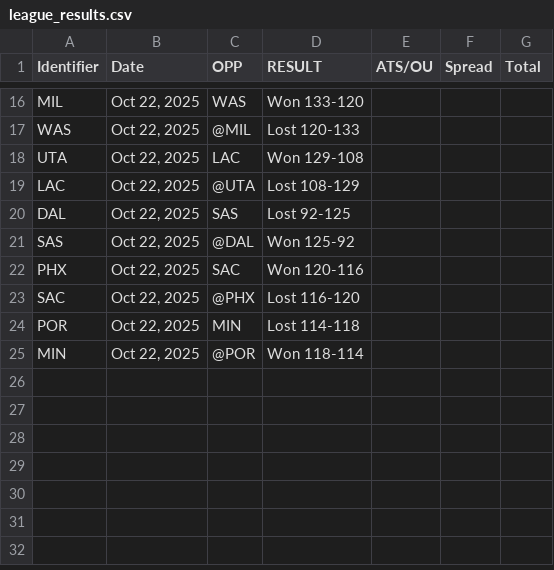
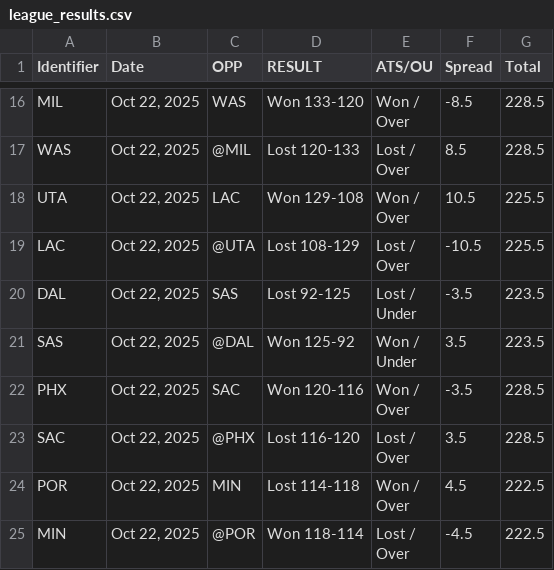
Before and after one commit to jameslyman7/NBA, a CSV file: data/exports/2025-10-22/league_results.csv, drawn as a sheet; only a part is shown, gaps mark what is left out; ↵ is a line break in a cell; the diff covers the shown part only; the diff names each change by its address in the sheet, - before the commit and + after, or states it on an @@ line.

```diff
--- a/data/exports/2025-10-22/league_results.csv
+++ b/data/exports/2025-10-22/league_results.csv
-E16 (ATS/OU): (empty)
+E16 (ATS/OU): Won / ↵ Over
-F16 (Spread): (empty)
+F16 (Spread): -8.5
-G16:G17 (Total): (empty)
+G16:G17 (Total): 228.5
-E17 (ATS/OU): (empty)
+E17 (ATS/OU): Lost / ↵ Over
-F17 (Spread): (empty)
+F17 (Spread): 8.5
-E18 (ATS/OU): (empty)
+E18 (ATS/OU): Won / ↵ Over
-F18 (Spread): (empty)
+F18 (Spread): 10.5
-G18:G19 (Total): (empty)
+G18:G19 (Total): 225.5
-E19 (ATS/OU): (empty)
+E19 (ATS/OU): Lost / ↵ Over
-F19 (Spread): (empty)
+F19 (Spread): -10.5
-E20 (ATS/OU): (empty)
+E20 (ATS/OU): Lost / ↵ Under
-F20 (Spread): (empty)
+F20 (Spread): -3.5
-G20:G21 (Total): (empty)
+G20:G21 (Total): 223.5
-E21 (ATS/OU): (empty)
+E21 (ATS/OU): Won / ↵ Under
-F21 (Spread): (empty)
+F21 (Spread): 3.5
-E22 (ATS/OU): (empty)
+E22 (ATS/OU): Won / ↵ Over
-F22 (Spread): (empty)
+F22 (Spread): -3.5
-G22:G23 (Total): (empty)
+G22:G23 (Total): 228.5
-E23 (ATS/OU): (empty)
+E23 (ATS/OU): Lost / ↵ Over
-F23 (Spread): (empty)
+F23 (Spread): 3.5
-E24 (ATS/OU): (empty)
+E24 (ATS/OU): Won / ↵ Over
-F24 (Spread): (empty)
+F24 (Spread): 4.5
-G24:G25 (Total): (empty)
+G24:G25 (Total): 222.5
-E25 (ATS/OU): (empty)
+E25 (ATS/OU): Lost / ↵ Over
-F25 (Spread): (empty)
+F25 (Spread): -4.5
```
Also changed, not shown: 42 edited cells elsewhere in this file, data/exports/2025-10-22/boxscores.csv, data/exports/2025-10-22/combined_injuries.csv, 8 other files.
